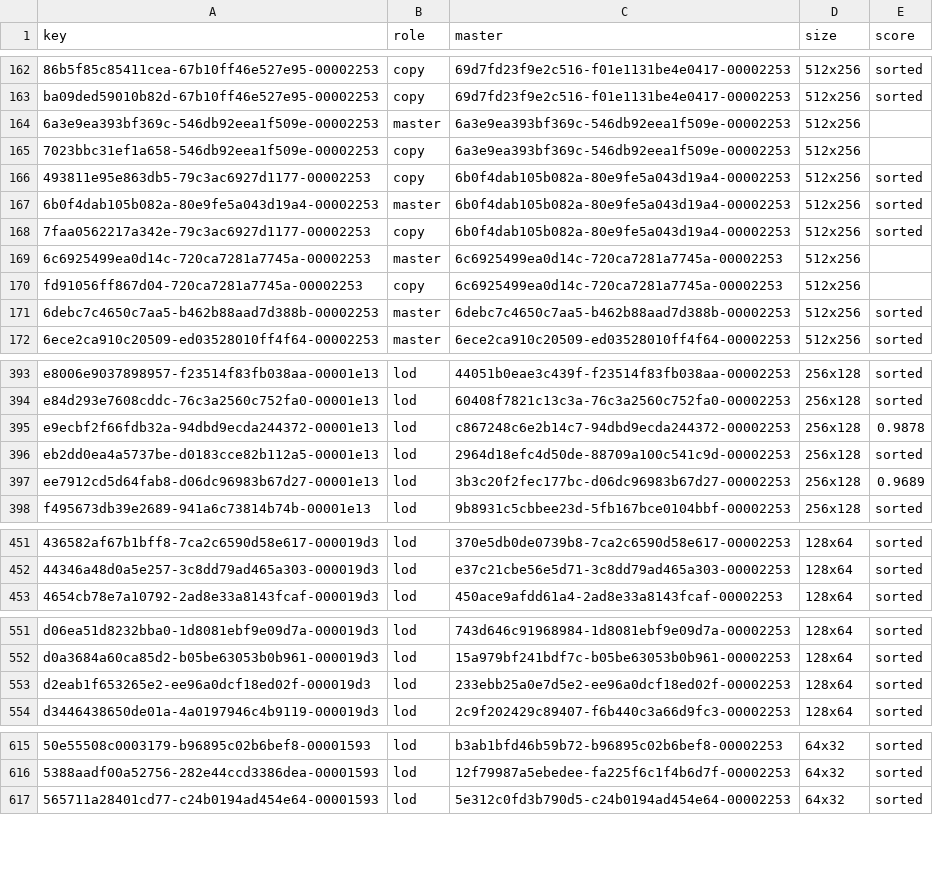
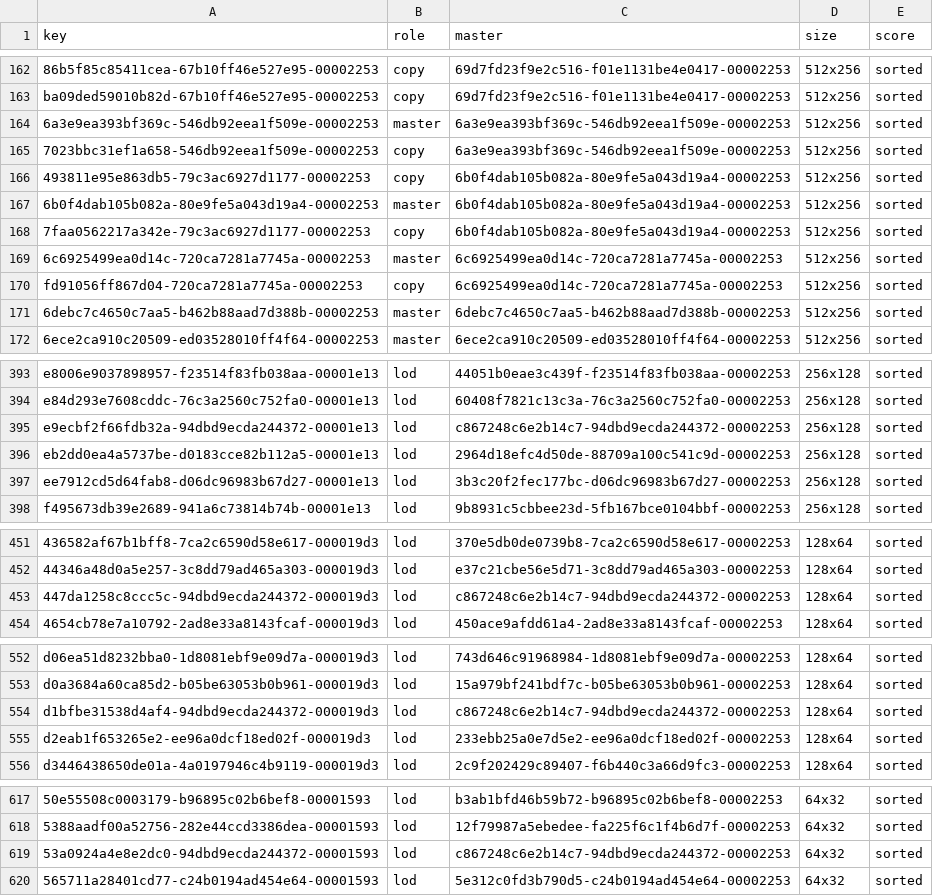
Before and after one commit to lifestepvan2/PROA2K5, a CSV file: data/uniform_lods/mapping.csv, drawn as a sheet; only a part is shown, gaps mark what is left out; the diff covers the shown part only; the diff names each change by its address in the sheet, - before the commit and + after, or states it on an @@ line.

```diff
--- a/data/uniform_lods/mapping.csv
+++ b/data/uniform_lods/mapping.csv
-E164:E165 (score): (empty)
+E164:E165 (score): sorted
-E169:E170 (score): (empty)
+E169:E170 (score): sorted
-E395 (score): 0.9878
+E395 (score): sorted
-E397 (score): 0.9689
+E397 (score): sorted
+row 453: 447da1258c8ccc5c-94dbd9ecda244372-000019d3 | lod | c867248c6e2b14c7-94dbd9ecda244372-00002253 | 128x64 | sorted
+row 554: d1bfbe31538d4af4-94dbd9ecda244372-000019d3 | lod | c867248c6e2b14c7-94dbd9ecda244372-00002253 | 128x64 | sorted
+row 619: 53a0924a4e8e2dc0-94dbd9ecda244372-00001593 | lod | c867248c6e2b14c7-94dbd9ecda244372-00002253 | 64x32 | sorted
```
Also changed, not shown: 4 edited cells elsewhere in this file, data/uniform_lods/sorted.csv, data/uniform_lods/unmatched.csv.
